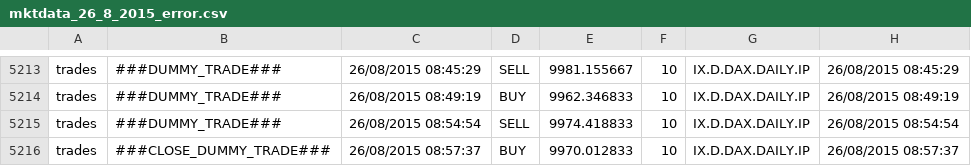
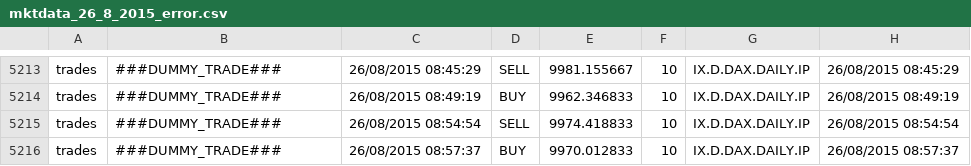
Before and after one commit to JBetser/MiDax, a CSV file: MidaxTester/expected_results/mktdata_26_8_2015_error.csv, drawn as a sheet; only a part is shown, gaps mark what is left out.

```diff
--- a/MidaxTester/expected_results/mktdata_26_8_2015_error.csv
+++ b/MidaxTester/expected_results/mktdata_26_8_2015_error.csv
@@ -5215,2 +5215,2 @@ trades,###DUMMY_TRADE###,26/08/2015 08:49:19,BUY,9962.346833,10,IX.D.DAX.DAILY.I
 trades,###DUMMY_TRADE###,26/08/2015 08:54:54,SELL,9974.418833,10,IX.D.DAX.DAILY.IP,26/08/2015 08:54:54
-trades,###CLOSE_DUMMY_TRADE###,26/08/2015 08:57:37,BUY,9970.012833,10,IX.D.DAX.DAILY.IP,26/08/2015 08:57:37
+trades,###DUMMY_TRADE###,26/08/2015 08:57:37,BUY,9970.012833,10,IX.D.DAX.DAILY.IP,26/08/2015 08:57:37
```
Also changed, not shown: MidaxTester/expected_results/mktdata_26_8_2015.csv, 14 other files.
